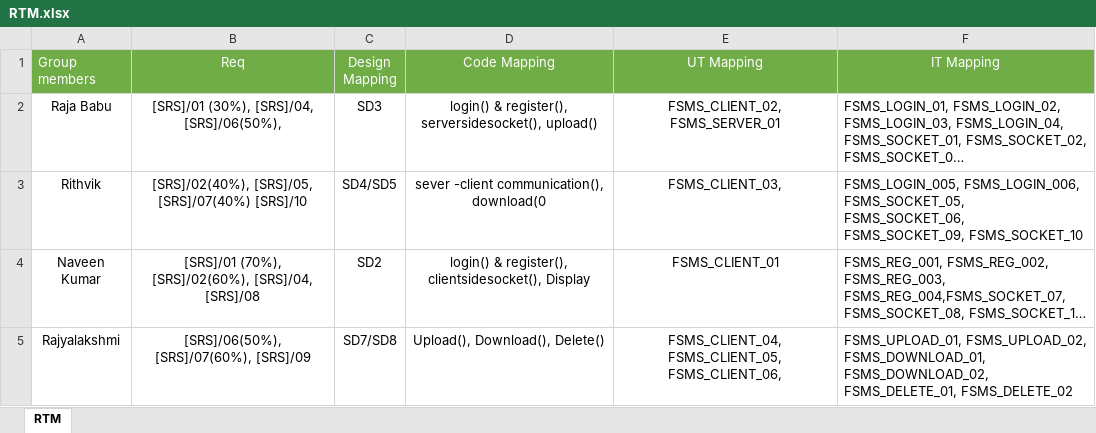
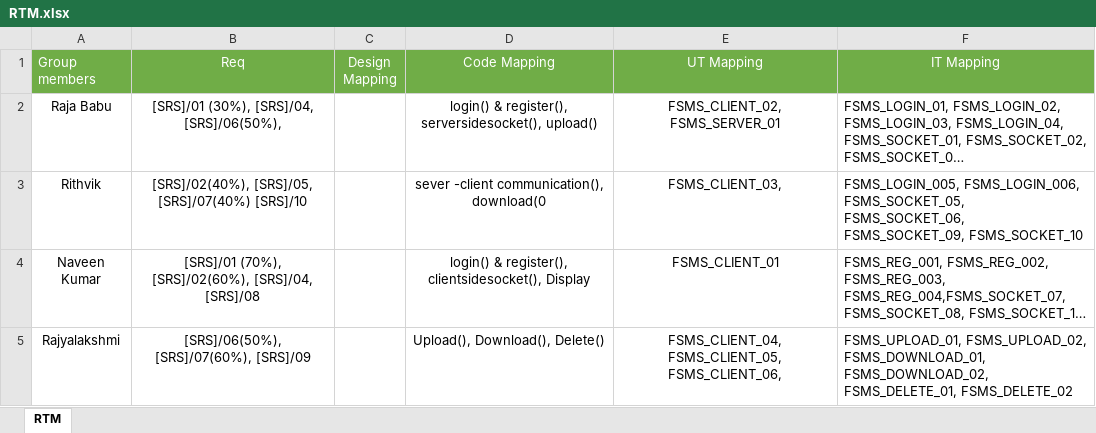
Before and after one commit to PickleRith/Sprint2, an Excel workbook: Documents/RTM/RTM.xlsx, sheet RTM, drawn as a sheet; long unchanged cells end in …; values as stored, in another font and other column widths than the file's, no borders; the diff names each change by its address in the sheet, - before the commit and + after, or states it on an @@ line.

Commit message:
RTM updated

```diff
--- a/Documents/RTM/RTM.xlsx (sheet RTM)
+++ b/Documents/RTM/RTM.xlsx (sheet RTM)
-C2 (Design Mapping): SD3
+C2 (Design Mapping): (empty)
-C3 (Design Mapping): SD4/SD5
+C3 (Design Mapping): (empty)
-C4 (Design Mapping): SD2
+C4 (Design Mapping): (empty)
-C5 (Design Mapping): SD7/SD8
+C5 (Design Mapping): (empty)
```
